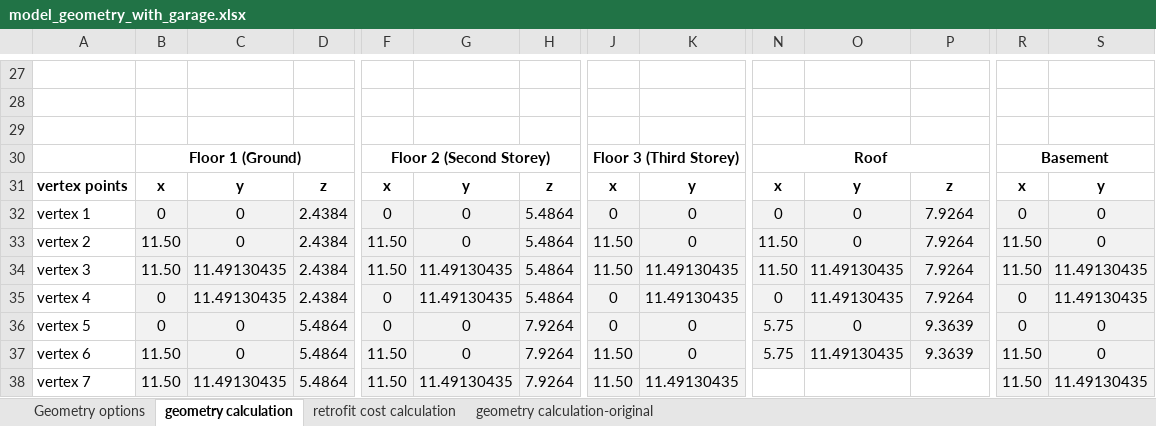
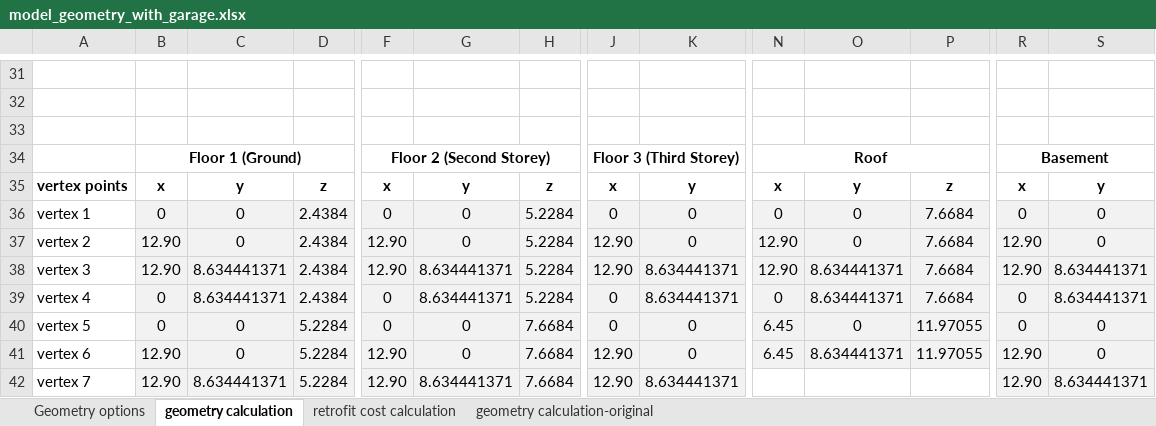
Before and after one commit to NRCan-IETS-CE-O-HBC/HousingModels, an Excel workbook: OptFramework/GenericHome-2st-garage/model_geometry_with_garage.xlsx, sheet geometry calculation, drawn as a sheet; only a part is shown, gaps mark what is left out; values as stored, in another font and other column widths than the file's, no borders; conditional formats not drawn; removed rows and columns are numbered as before the commit, all else as after; rows hold the shown columns only; the diff covers the shown part only; the diff names each change by its address in the sheet, - before the commit and + after, or states it on an @@ line.

Commit message:
replacing spreadsheet with one that includes the garage geometry tags

```diff
--- a/OptFramework/GenericHome-2st-garage/model_geometry_with_garage.xlsx (sheet geometry calculation)
+++ b/OptFramework/GenericHome-2st-garage/model_geometry_with_garage.xlsx (sheet geometry calculation)
-H36:H37: 5.4864
+H36:H37: 5.2284
-P36:P37: 7.9264
+P36:P37: 7.6684
-B37: 11.50
+B37: 12.90
-F37: 11.50
+F37: 12.90
-J37: 11.50
+J37: 12.90
-N37: 11.50
+N37: 12.90
-R37: 11.50
+R37: 12.90
-row 34: vertex 3 | 11.50 | 11.49130435 | 2.4384 | 11.50 | 11.49130435 | 5.4864 | 11.50 | 11.49130435 | 11.50 | 11.49130435 | 7.9264 | 11.50 | 11.49130435
+row 38: vertex 3 | 12.90 | 8.634441371 | 2.4384 | 12.90 | 8.634441371 | 5.2284 | 12.90 | 8.634441371 | 12.90 | 8.634441371 | 7.6684 | 12.90 | 8.634441371
-C39: 11.49130435
+C39: 8.634441371
-G39: 11.49130435
+G39: 8.634441371
-H39: 5.4864
+H39: 5.2284
-K39: 11.49130435
+K39: 8.634441371
-O39: 11.49130435
+O39: 8.634441371
-P39: 7.9264
+P39: 7.6684
-S39: 11.49130435
+S39: 8.634441371
-D40:D41: 5.4864
+D40:D41: 5.2284
-H40:H41: 7.9264
+H40:H41: 7.6684
-N40:N41: 5.75
+N40:N41: 6.45
-P40:P41: 9.3639
+P40:P41: 11.97055
-B41: 11.50
+B41: 12.90
-F41: 11.50
+F41: 12.90
-J41: 11.50
+J41: 12.90
-O41: 11.49130435
+O41: 8.634441371
-R41: 11.50
+R41: 12.90
-row 38: vertex 7 | 11.50 | 11.49130435 | 5.4864 | 11.50 | 11.49130435 | 7.9264 | 11.50 | 11.49130435 |  |  |  | 11.50 | 11.49130435
+row 42: vertex 7 | 12.90 | 8.634441371 | 5.2284 | 12.90 | 8.634441371 | 7.6684 | 12.90 | 8.634441371 |  |  |  | 12.90 | 8.634441371
```
Also changed, not shown: 10 added rows, 6 removed rows, 124 edited cells, cell formats and merged cells elsewhere in this sheet, sheet Geometry options, sheet retrofit cost calculation, formulas that keep their value.
